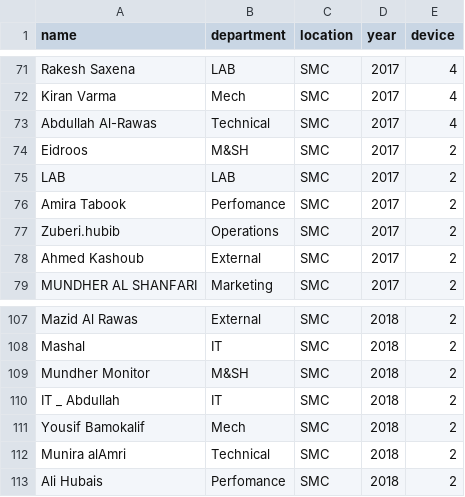
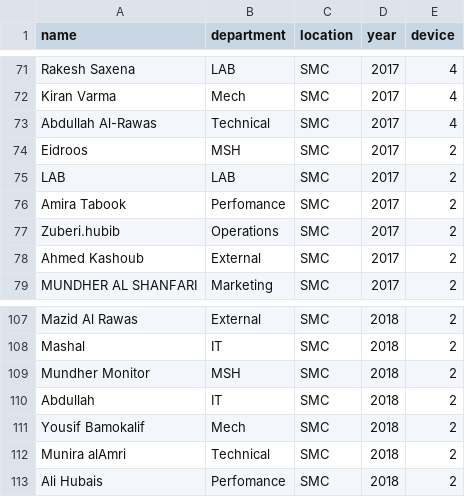
Before and after one commit to devanks97/smc-inventory-management, a CSV file: test.csv, drawn as a sheet; only a part is shown, gaps mark what is left out.

Commit message:
asd

```diff
--- a/test.csv
+++ b/test.csv
@@ -73,3 +73,3 @@ Kiran Varma,Mech,SMC,2017,4
 Abdullah Al-Rawas,Technical,SMC,2017,4
-Eidroos,M&SH,SMC,2017,2
+Eidroos,MSH,SMC,2017,2
 LAB,LAB,SMC,2017,2
@@ -108,4 +108,4 @@ Mazid Al Rawas,External,SMC,2018,2
 Mashal,IT,SMC,2018,2
-Mundher Monitor,M&SH,SMC,2018,2
-IT _ Abdullah,IT,SMC,2018,2
+Mundher Monitor,MSH,SMC,2018,2
+Abdullah,IT,SMC,2018,2
 Yousif Bamokalif,Mech,SMC,2018,2
```
